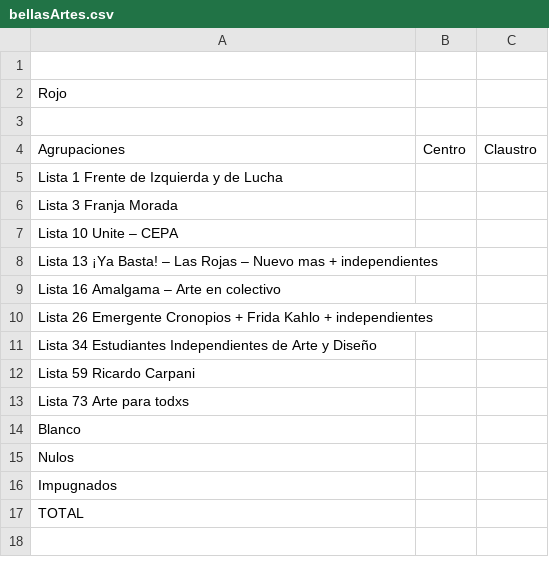
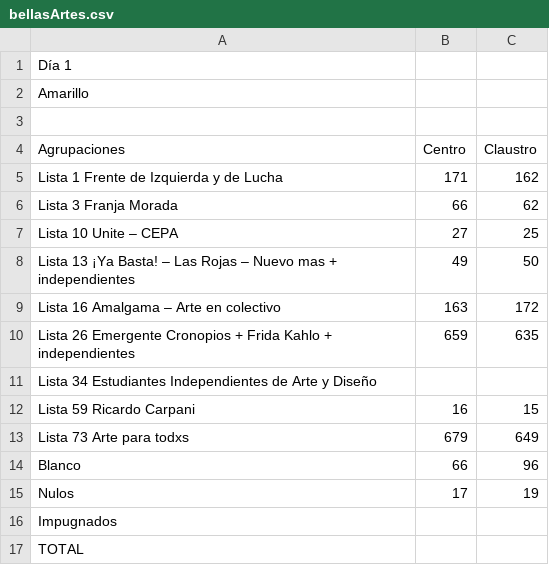
Before and after one commit to ivansch/facultadesCSV, a CSV file: bellasArtes.csv, drawn as a sheet.

Commit message:
Update bellasArtes.csv

```diff
--- a/bellasArtes.csv
+++ b/bellasArtes.csv
@@ -1,16 +1,16 @@
-
-Rojo,,
+Día 1
+Amarillo,,
 ,,
 Agrupaciones,Centro,Claustro
-Lista 1 Frente de Izquierda y de Lucha,,
-Lista 3 Franja Morada,,
-Lista 10 Unite – CEPA,,
-Lista 13 ¡Ya Basta! – Las Rojas – Nuevo mas + independientes,,
-Lista 16 Amalgama – Arte en colectivo,,
-Lista 26 Emergente Cronopios + Frida Kahlo + independientes,,
+Lista 1 Frente de Izquierda y de Lucha,171,162
+Lista 3 Franja Morada,66,62
+Lista 10 Unite – CEPA,27,25
+Lista 13 ¡Ya Basta! – Las Rojas – Nuevo mas + independientes,49,50
+Lista 16 Amalgama – Arte en colectivo,163,172
+Lista 26 Emergente Cronopios + Frida Kahlo + independientes,659,635
 Lista 34 Estudiantes Independientes de Arte y Diseño,,	
-Lista 59 Ricardo Carpani,,
-Lista 73 Arte para todxs,,
-Blanco,,
-Nulos,,
+Lista 59 Ricardo Carpani,16,15
+Lista 73 Arte para todxs,679,649
+Blanco,66,96
+Nulos,17,19
 Impugnados,,
```
